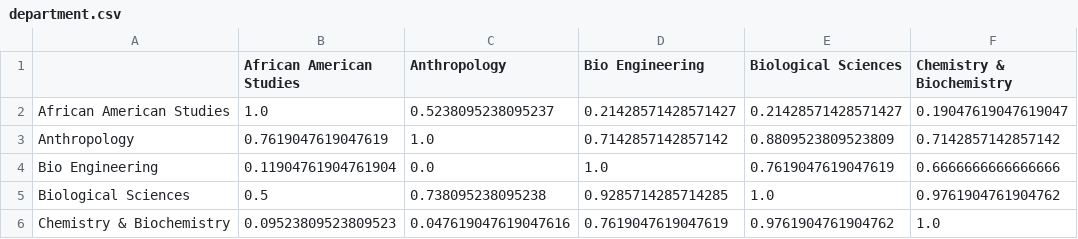
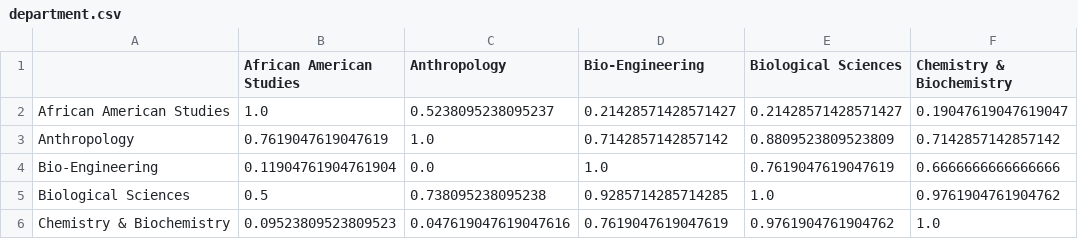
Before and after one commit to socale-co/socaleMatchingAPI, a CSV file: department.csv, drawn as a sheet; only a part is shown; the diff names each change by its address in the sheet, - before the commit and + after, or states it on an @@ line.

Commit message:
fixed major list

```diff
--- a/department.csv
+++ b/department.csv
-D1: Bio Engineering
+D1: Bio-Engineering
-A4: Bio Engineering
+A4: Bio-Engineering
```
